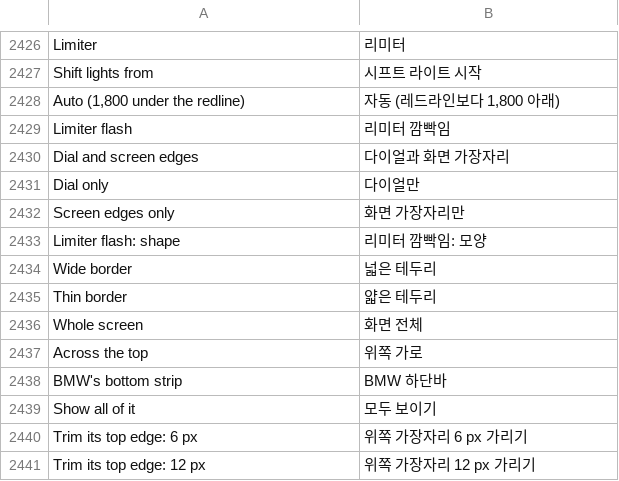
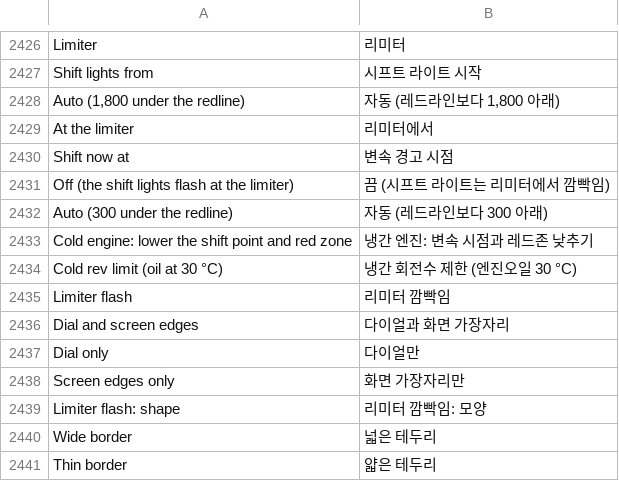
Before and after one commit to akakingj/myapp-cluster-high, a TSV file: kit/runtime/locales/ko.tsv, drawn as a sheet; only a part is shown, gaps mark what is left out; the shorter side is filled out with more unchanged rows; the diff names each change by its address in the sheet, - before the commit and + after, or states it on an @@ line.

```diff
--- a/kit/runtime/locales/ko.tsv
+++ b/kit/runtime/locales/ko.tsv
+row 2429: At the limiter | 리미터에서
+row 2430: Shift now at | 변속 경고 시점
+row 2431: Off (the shift lights flash at the limiter) | 끔 (시프트 라이트는 리미터에서 깜빡임)
+row 2432: Auto (300 under the redline) | 자동 (레드라인보다 300 아래)
+row 2433: Cold engine: lower the shift point and red zone | 냉간 엔진: 변속 시점과 레드존 낮추기
+row 2434: Cold rev limit (oil at 30 °C) | 냉간 회전수 제한 (엔진오일 30 °C)
```
Also changed, not shown: 19 other files.
